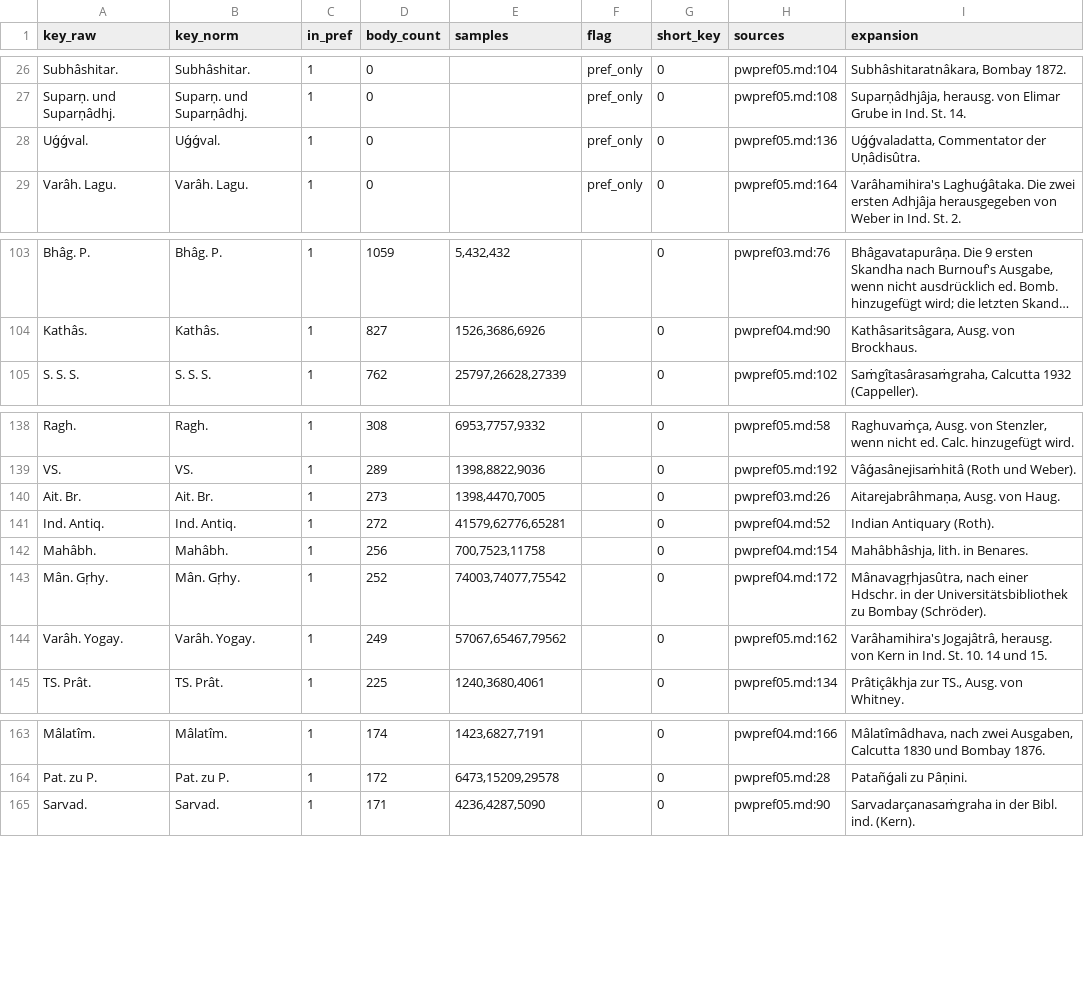
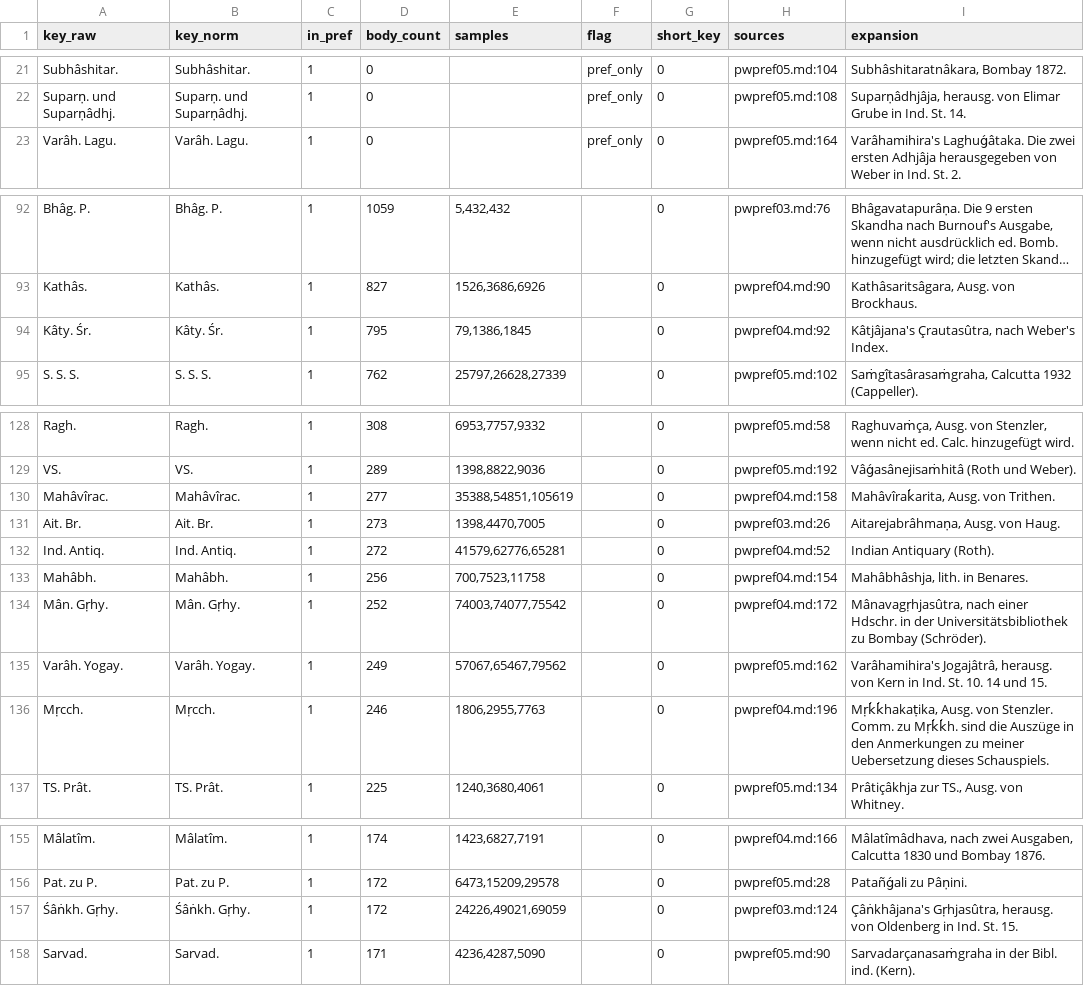
Before and after one commit to sanskrit-lexicon/csl-guides, a TSV file: scripts/out/pw_pref_abbr_crosscheck.tsv, drawn as a sheet; only a part is shown, gaps mark what is left out; long unchanged cells end in …; removed rows and columns are numbered as before the commit, all else as after; the diff covers the shown part only; the diff names each change by its address in the sheet, - before the commit and + after, or states it on an @@ line.

```diff
--- a/scripts/out/pw_pref_abbr_crosscheck.tsv
+++ b/scripts/out/pw_pref_abbr_crosscheck.tsv
-row 28: Uǵǵval. | Uǵǵval. | 1 | 0 |  | pref_only | 0 | pwpref05.md:136 | Uǵǵvaladatta, Commentator der Uṇâdisûtra.
+row 94: Kâty. Śr. | Kâty. Śr. | 1 | 795 | 79,1386,1845 |  | 0 | pwpref04.md:92 | Kâtjâjana's Çrautasûtra, nach Weber's Index.
+row 130: Mahâvîrac. | Mahâvîrac. | 1 | 277 | 35388,54851,105619 |  | 0 | pwpref04.md:158 | Mahâvîraḱarita, Ausg. von Trithen.
+row 136: Mṛcch. | Mṛcch. | 1 | 246 | 1806,2955,7763 |  | 0 | pwpref04.md:196 | Mṛḱḱhakaṭika, Ausg. von Stenzler. Comm. zu Mṛḱḱh. sind die Auszüge in den Anmerkungen zu meiner Uebersetzung dieses Schauspiels.
+row 157: Śâṅkh. Gṛhy. | Śâṅkh. Gṛhy. | 1 | 172 | 24226,49021,69059 |  | 0 | pwpref03.md:124 | Çâṅkhâjana's Gṛhjasûtra, herausg. von Oldenberg in Ind. St. 15.
```
Also changed, not shown: 7 added rows and 10 removed rows elsewhere in this file, scripts/out/pw_pref_key_body_align_changes.tsv, scripts/out/pwg_pref_abbr_crosscheck.tsv, 26 other files.
